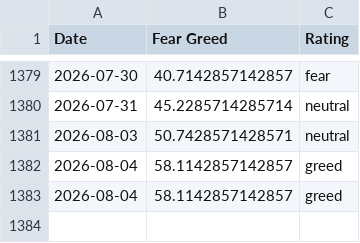
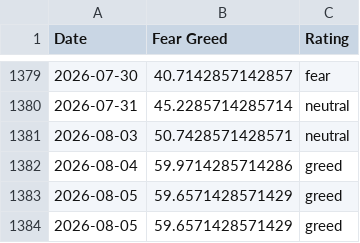
Before and after one commit to whit3rabbit/fear-greed-data, a CSV file: datasets/cnn_fear_greed.csv, drawn as a sheet; only a part is shown, gaps mark what is left out.

```diff
--- a/datasets/cnn_fear_greed.csv
+++ b/datasets/cnn_fear_greed.csv
@@ -1381,3 +1381,4 @@ Date,Fear Greed,Rating
 2026-08-03,50.7428571428571,neutral
-2026-08-04,58.1142857142857,greed
-2026-08-04,58.1142857142857,greed
+2026-08-04,59.9714285714286,greed
+2026-08-05,59.6571428571429,greed
+2026-08-05,59.6571428571429,greed
```
Also changed, not shown: fear-greed.csv, 1 other file.
